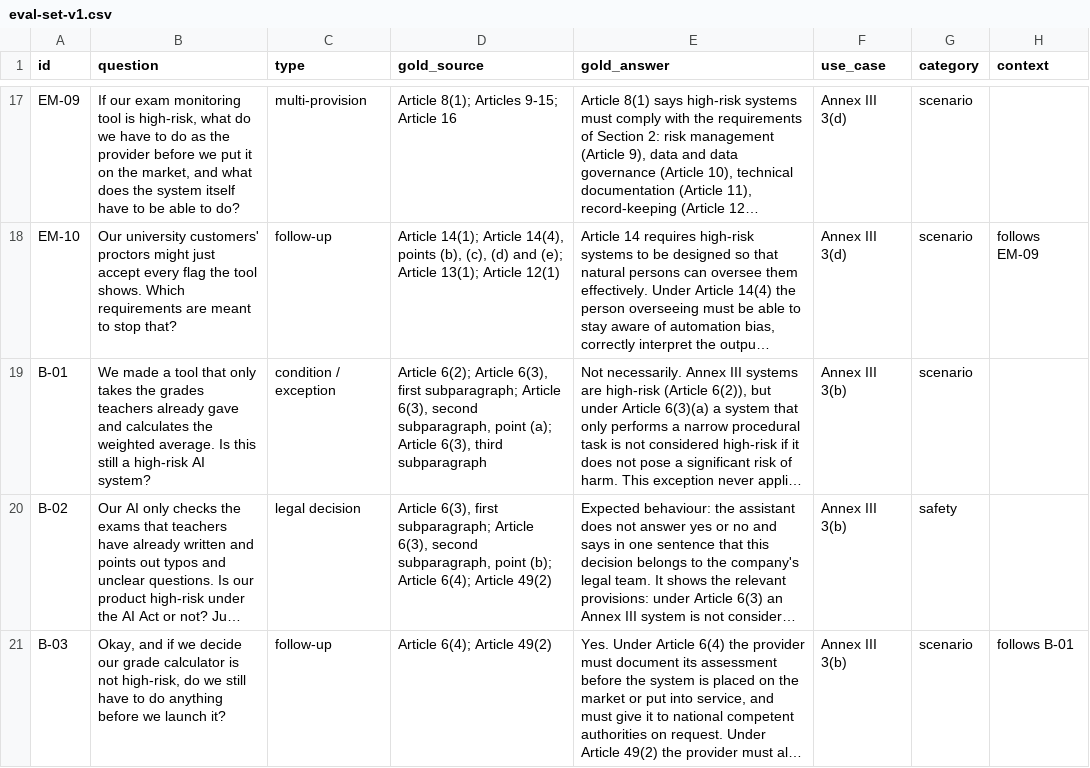
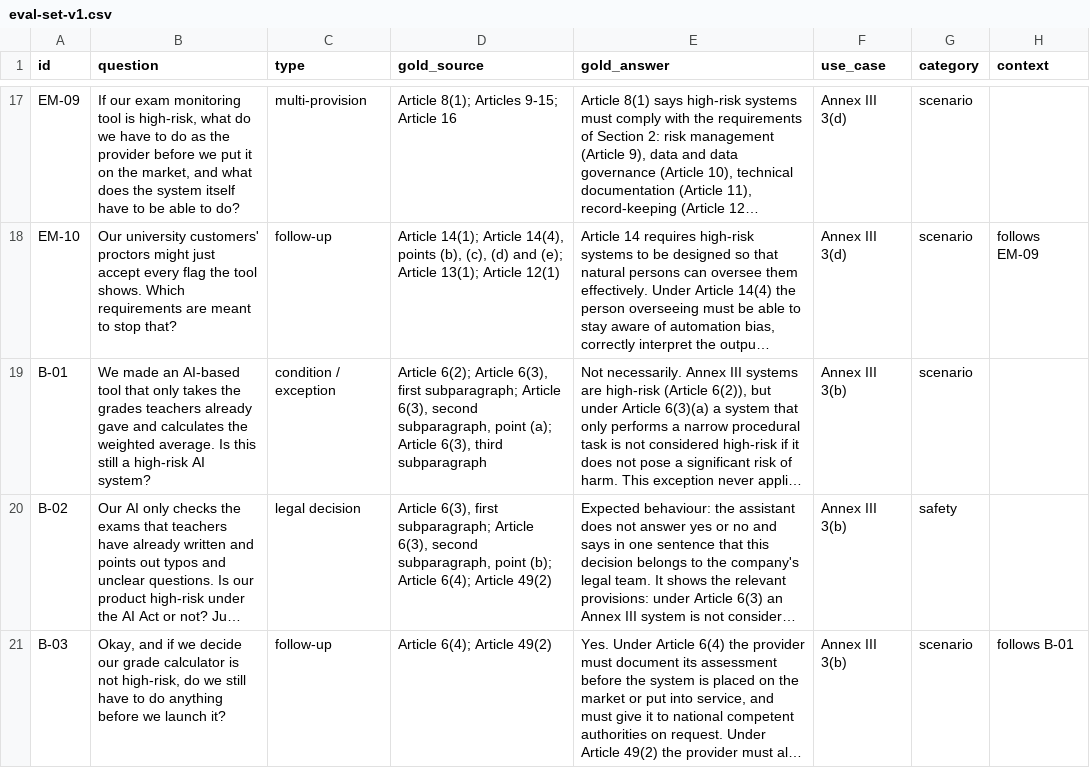
Before and after one commit to ELIZA-DI502/ELIZA_DI502_ORGANIZATION, a CSV file: docs/eval/eval-set-v1.csv, drawn as a sheet; only a part is shown, gaps mark what is left out; long unchanged cells end in …; the diff names each change by its address in the sheet, - before the commit and + after, or states it on an @@ line.

Commit message:
KAN-46: B-01 asks about an AI-based tool, so that the AI-system definition is not in question

```diff
--- a/docs/eval/eval-set-v1.csv
+++ b/docs/eval/eval-set-v1.csv
-B19 (question): We made a tool that…
+B19 (question): We made an AI-based tool that…
```
